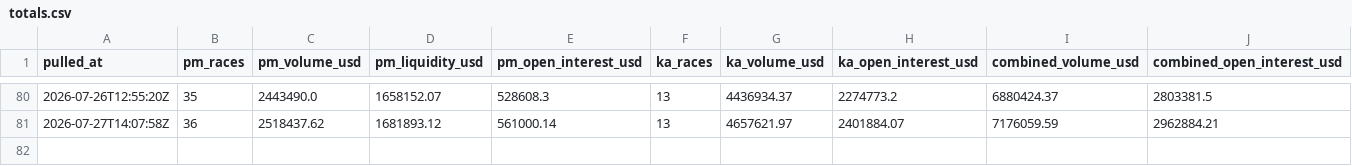
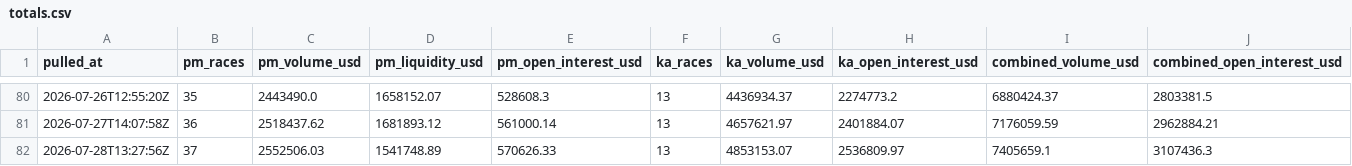
Before and after one commit to grantschwab/detroitnews, a CSV file: mi-election-betting/data/totals.csv, drawn as a sheet; only a part is shown, gaps mark what is left out.

```diff
--- a/mi-election-betting/data/totals.csv
+++ b/mi-election-betting/data/totals.csv
@@ -81 +81,2 @@ pulled_at,pm_races,pm_volume_usd,pm_liquidity_usd,pm_open_interest_usd,ka_races,
 2026-07-27T14:07:58Z,36,2518437.62,1681893.12,561000.14,13,4657621.97,2401884.07,7176059.59,2962884.21
+2026-07-28T13:27:56Z,37,2552506.03,1541748.89,570626.33,13,4853153.07,2536809.97,7405659.1,3107436.3
```
Also changed, not shown: 2 other files.
